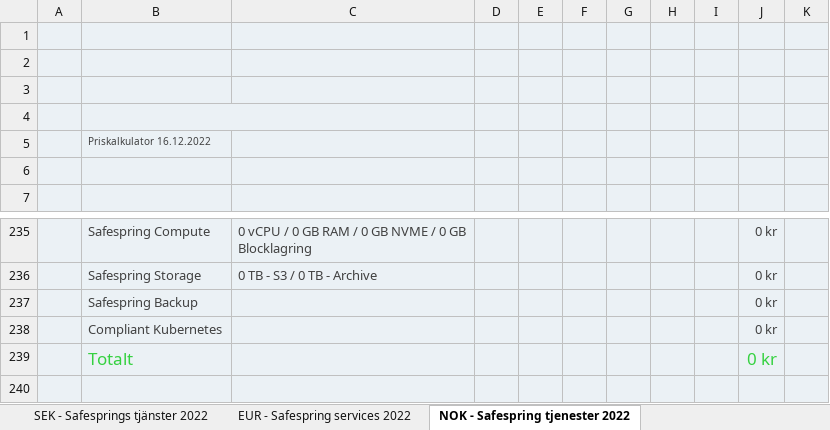
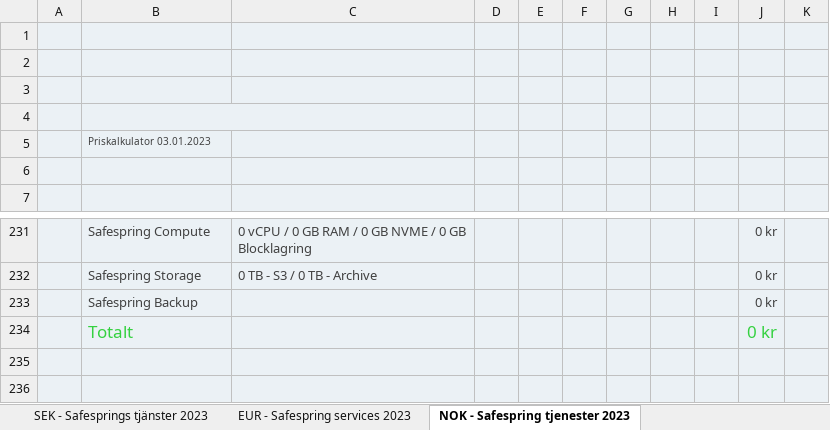
Before and after one commit to safespring/web, an Excel workbook: static/pricelist/NOK/safespring-price-list-nok.xlsx, sheet NOK - Safespring tjenester 2023, drawn as a sheet; only a part is shown, gaps mark what is left out; the shorter side is filled out with more unchanged rows; values as stored, in another font and other column widths than the file's, no borders; charts and pictures and conditional formats not drawn; the diff covers the shown part only; the diff names each change by its address in the sheet, - before the commit and + after, or states it on an @@ line.

```diff
--- a/static/pricelist/NOK/safespring-price-list-nok.xlsx (sheet NOK - Safespring tjenester 2023)
+++ b/static/pricelist/NOK/safespring-price-list-nok.xlsx (sheet NOK - Safespring tjenester 2023)
-sheet tab: SEK - Safesprings tjänster 2022
+sheet tab: SEK - Safesprings tjänster 2023
-sheet tab: EUR - Safespring services 2022
+sheet tab: EUR - Safespring services 2023
-sheet tab: NOK - Safespring tjenester 2022
+sheet tab: NOK - Safespring tjenester 2023
-B5: Priskalkulator 16.12.2022
+B5: Priskalkulator 03.01.2023
-row 238:  | Compliant Kubernetes |  |  |  |  |  |  |  | 0 kr
```
Also changed, not shown: 9 removed rows, 8 hidden or unhidden rows and 2 edited cells elsewhere in this sheet, sheet SEK - Safesprings tjänster 2023, sheet EUR - Safespring services 2023, formulas that keep their value, hidden cells, charts or pictures, static/pricelist/EUR/safespring-price-list-eur.xlsx, static/pricelist/SEK/safespring-price-list-sek.xlsx, 8 other files.
